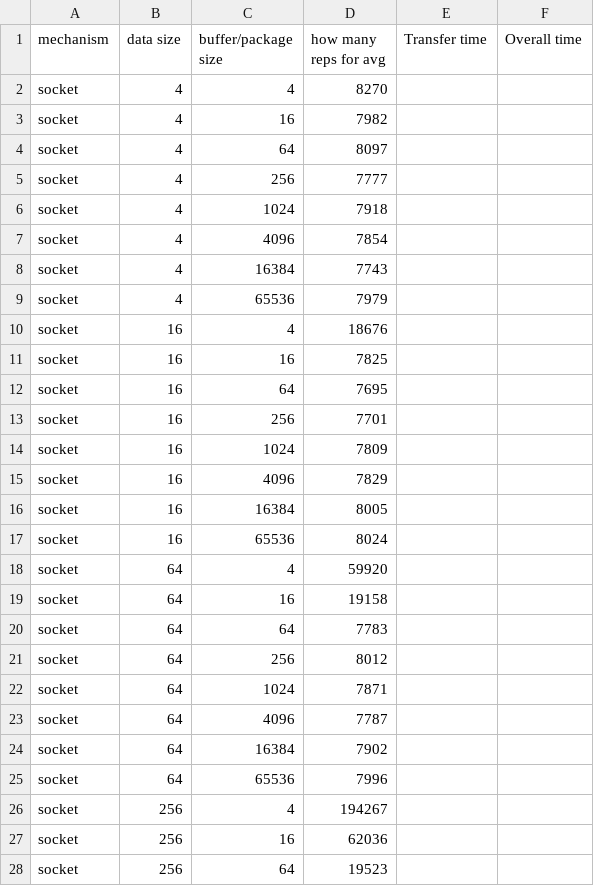
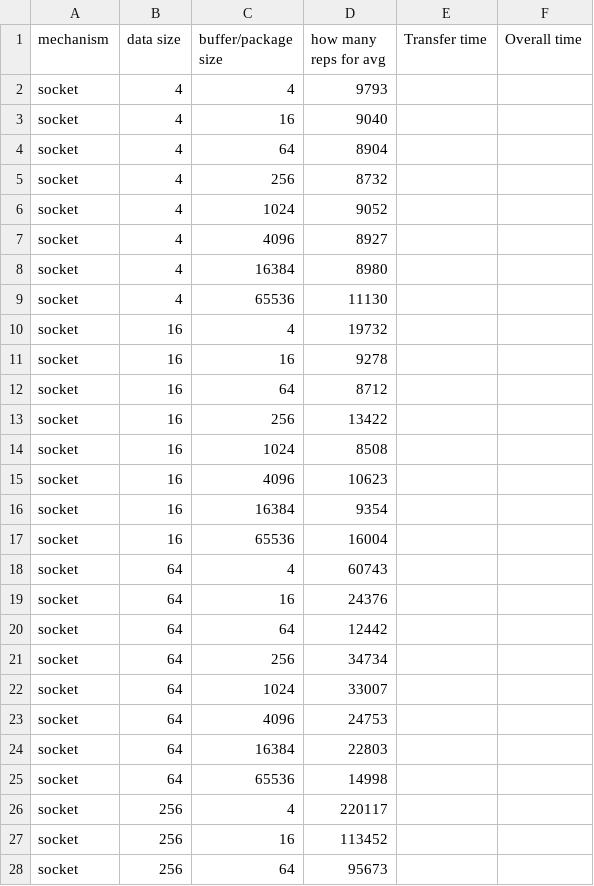
Before and after one commit to weixiao-zhan/CS736_proj1_measurement, a CSV file: Measurement/measure_basava/results_vary_buf/basava__Socket__ClockMono__LAT.csv, drawn as a sheet; only a part is shown; the diff covers the shown part only.

```diff
--- a/Measurement/measure_basava/results_vary_buf/basava__Socket__ClockMono__LAT.csv
+++ b/Measurement/measure_basava/results_vary_buf/basava__Socket__ClockMono__LAT.csv
@@ -1,28 +1,28 @@
 mechanism, data size, buffer/package size, how many reps for avg, Transfer time, Overall time
-socket,4,4,8270,
-socket,4,16,7982,
-socket,4,64,8097,
-socket,4,256,7777,
-socket,4,1024,7918,
-socket,4,4096,7854,
-socket,4,16384,7743,
-socket,4,65536,7979,
-socket,16,4,18676,
-socket,16,16,7825,
-socket,16,64,7695,
-socket,16,256,7701,
-socket,16,1024,7809,
-socket,16,4096,7829,
-socket,16,16384,8005,
-socket,16,65536,8024,
-socket,64,4,59920,
-socket,64,16,19158,
-socket,64,64,7783,
-socket,64,256,8012,
-socket,64,1024,7871,
-socket,64,4096,7787,
-socket,64,16384,7902,
-socket,64,65536,7996,
-socket,256,4,194267,
-socket,256,16,62036,
-socket,256,64,19523,
+socket,4,4,9793,
+socket,4,16,9040,
+socket,4,64,8904,
+socket,4,256,8732,
+socket,4,1024,9052,
+socket,4,4096,8927,
+socket,4,16384,8980,
+socket,4,65536,11130,
+socket,16,4,19732,
+socket,16,16,9278,
+socket,16,64,8712,
+socket,16,256,13422,
+socket,16,1024,8508,
+socket,16,4096,10623,
+socket,16,16384,9354,
+socket,16,65536,16004,
+socket,64,4,60743,
+socket,64,16,24376,
+socket,64,64,12442,
+socket,64,256,34734,
+socket,64,1024,33007,
+socket,64,4096,24753,
+socket,64,16384,22803,
+socket,64,65536,14998,
+socket,256,4,220117,
+socket,256,16,113452,
+socket,256,64,95673,
```
Also changed, not shown: 61 edited cells elsewhere in this file, Measurement/measure_basava/results_vary_buf/basava__Socket__ClockMono__THR.csv, Measurement/measure_basava/results_vary_buf/basava__Socket__RDTSC__LAT.csv, 7 other files.
